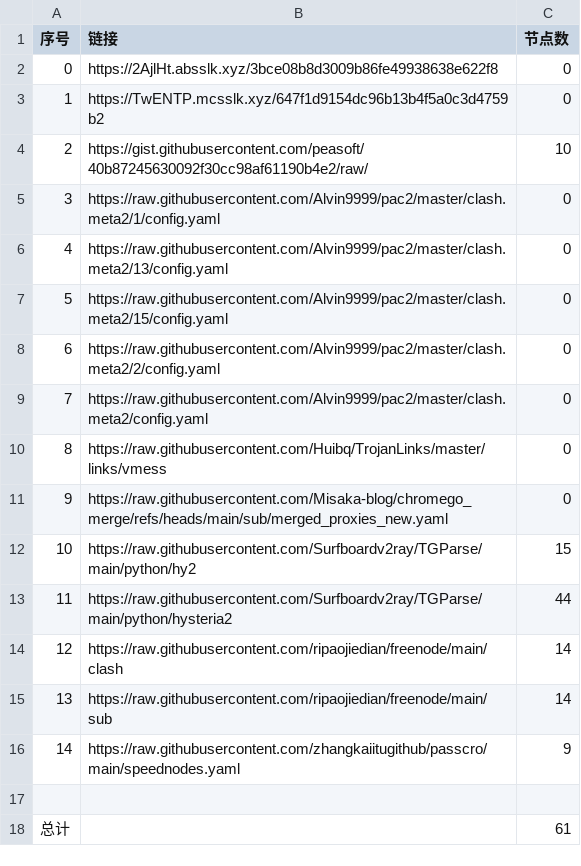
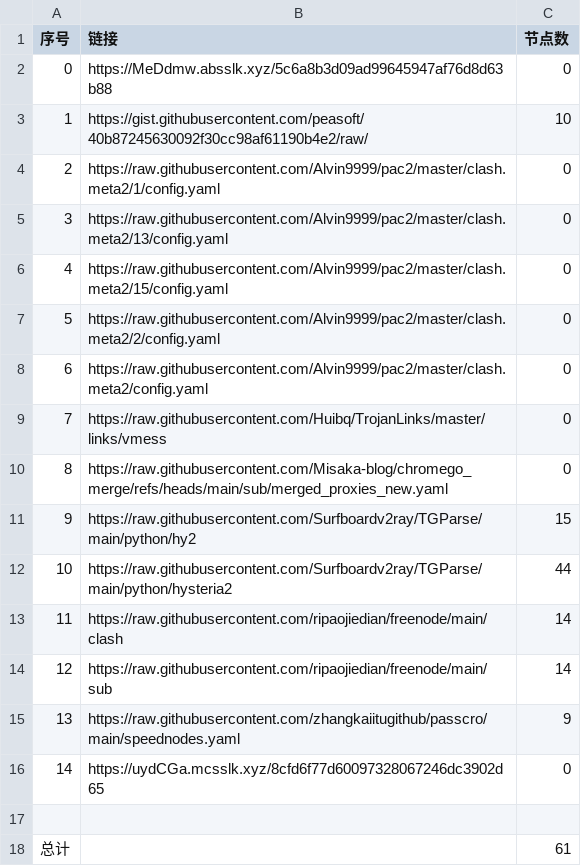
Before and after one commit to CongYuStars/NoMoreWalls, a CSV file: list_result.csv, drawn as a sheet; removed rows and columns are numbered as before the commit, all else as after; the diff names each change by its address in the sheet, - before the commit and + after, or states it on an @@ line.

```diff
--- a/list_result.csv
+++ b/list_result.csv
-row 2: 0 | https://2AjlHt.absslk.xyz/3bce08b8d3009b86fe49938638e622f8 | 0
@@ column A (序号) renumbered between rows 2 and 15 @@
-B2 (链接): https://TwENTP.mcsslk.xyz/647f1d9154dc96b13b4f5a0c3d4759b2
+B2 (链接): https://MeDdmw.absslk.xyz/5c6a8b3d09ad99645947af76d8d63b88
+row 16: 14 | https://uydCGa.mcsslk.xyz/8cfd6f77d60097328067246dc3902d65 | 0
```
Also changed, not shown: 3 other files.
